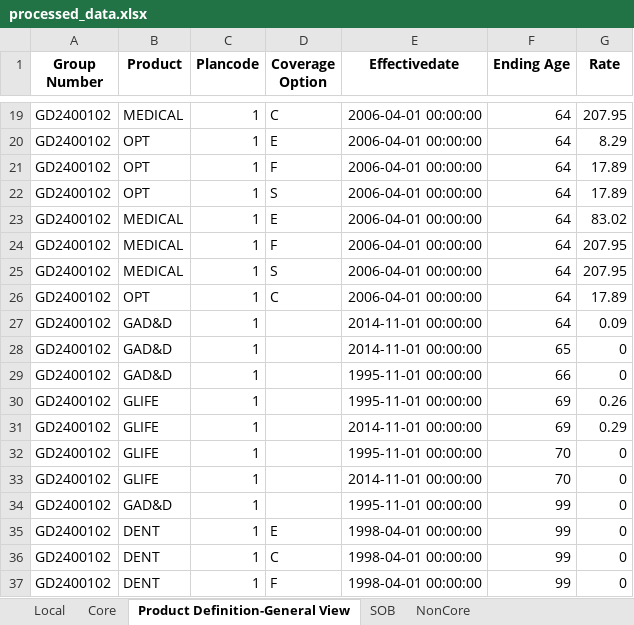
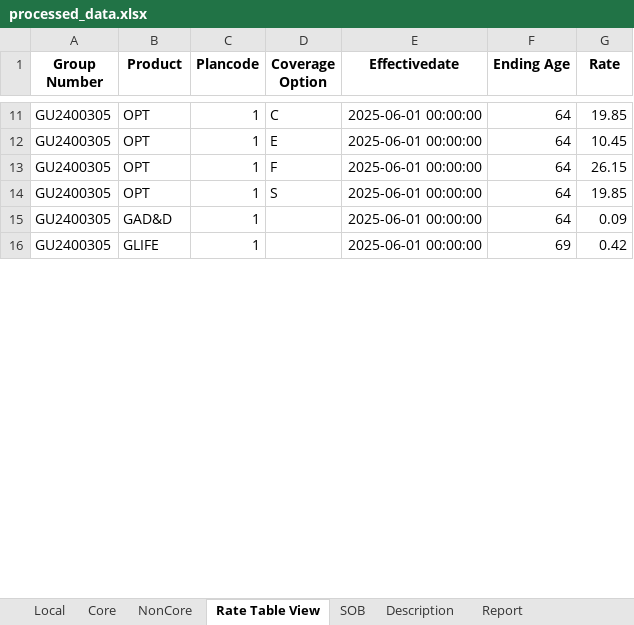
Before and after one commit to Guruprasad28500/AuditAutomation, an Excel workbook: processed/processed_data.xlsx, sheet Rate Table View, drawn as a sheet; only a part is shown, gaps mark what is left out; values as stored, in another font and other column widths than the file's, no borders; removed rows and columns are numbered as before the commit, all else as after; the diff covers the shown part only; the diff names each change by its address in the sheet, - before the commit and + after, or states it on an @@ line.

```diff
--- a/processed/processed_data.xlsx (sheet Rate Table View)
+++ b/processed/processed_data.xlsx (sheet Rate Table View)
-sheet tab: Product Definition-General View
+sheet tab: Rate Table View
+sheet tab: Description
+sheet tab: Report
@@ sheet tab order changed: Local | Core | NonCore | Rate Table View | SOB | Description | Report @@
-A11:A14 (Group Number): GD2400102
+A11:A14 (Group Number): GU2400305
-B11 (Product): MEDICAL
+B11 (Product): OPT
-E11:E14 (Effectivedate): 2006-04-01 00:00:00
+E11:E14 (Effectivedate): 2025-06-01 00:00:00
-G11 (Rate): 207.95
+G11 (Rate): 19.85
-G12 (Rate): 8.29
+G12 (Rate): 10.45
-G13 (Rate): 17.89
+G13 (Rate): 26.15
-G14 (Rate): 17.89
+G14 (Rate): 19.85
-row 23: GD2400102 | MEDICAL | 1 | E | 2006-04-01 00:00:00 | 64 | 83.02
-row 24: GD2400102 | MEDICAL | 1 | F | 2006-04-01 00:00:00 | 64 | 207.95
-row 25: GD2400102 | MEDICAL | 1 | S | 2006-04-01 00:00:00 | 64 | 207.95
-row 26: GD2400102 | OPT | 1 | C | 2006-04-01 00:00:00 | 64 | 17.89
-A15 (Group Number): GD2400102
+A15 (Group Number): GU2400305
-E15 (Effectivedate): 2014-11-01 00:00:00
+E15 (Effectivedate): 2025-06-01 00:00:00
-row 28: GD2400102 | GAD&D | 1 |  | 2014-11-01 00:00:00 | 65 | 0
-row 29: GD2400102 | GAD&D | 1 |  | 1995-11-01 00:00:00 | 66 | 0
-row 30: GD2400102 | GLIFE | 1 |  | 1995-11-01 00:00:00 | 69 | 0.26
-A16 (Group Number): GD2400102
+A16 (Group Number): GU2400305
-E16 (Effectivedate): 2014-11-01 00:00:00
+E16 (Effectivedate): 2025-06-01 00:00:00
-G16 (Rate): 0.29
+G16 (Rate): 0.42
-row 32: GD2400102 | GLIFE | 1 |  | 1995-11-01 00:00:00 | 70 | 0
-row 33: GD2400102 | GLIFE | 1 |  | 2014-11-01 00:00:00 | 70 | 0
-row 34: GD2400102 | GAD&D | 1 |  | 1995-11-01 00:00:00 | 99 | 0
-row 35: GD2400102 | DENT | 1 | E | 1998-04-01 00:00:00 | 99 | 0
-row 36: GD2400102 | DENT | 1 | C | 1998-04-01 00:00:00 | 99 | 0
-row 37: GD2400102 | DENT | 1 | F | 1998-04-01 00:00:00 | 99 | 0
```
Also changed, not shown: 4 added rows, 118 removed rows and 55 edited cells elsewhere in this sheet, sheet Local, sheet Core, sheet NonCore, sheet SOB, hidden cells, uploads/SOB111.xlsx, 29 other files.
